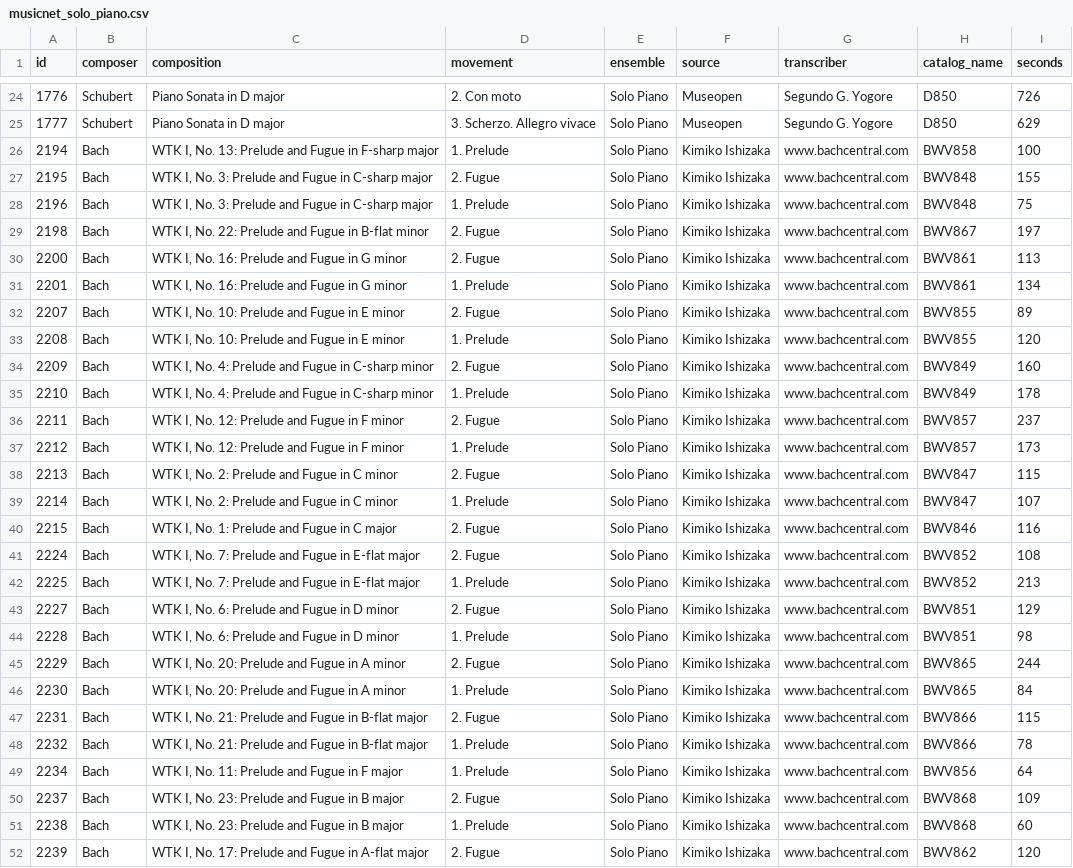
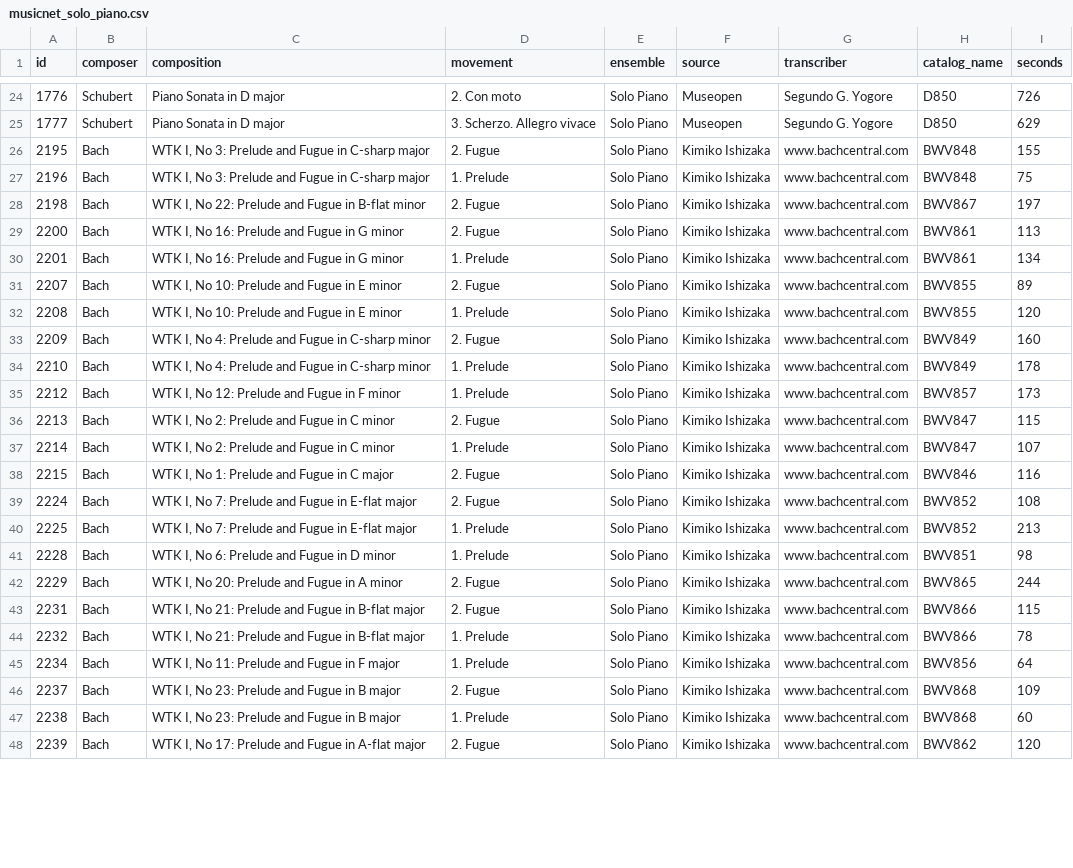
Before and after one commit to iferco/DTWMatcher, a CSV file: musicnet_solo_piano.csv, drawn as a sheet; only a part is shown, gaps mark what is left out; removed rows and columns are numbered as before the commit, all else as after; the diff covers the shown part only; the diff names each change by its address in the sheet, - before the commit and + after, or states it on an @@ line.

```diff
--- a/musicnet_solo_piano.csv
+++ b/musicnet_solo_piano.csv
-row 26: 2194 | Bach | WTK I, No. 13: Prelude and Fugue in F-sharp major | 1. Prelude | Solo Piano | Kimiko Ishizaka | www.bachcentral.com | BWV858 | 100
-C26:C27 (composition): WTK I, No. 3: Prelude…
+C26:C27 (composition): WTK I, No 3: Prelude…
-C28 (composition): WTK I, No. 22: Prelude…
+C28 (composition): WTK I, No 22: Prelude…
-C29:C30 (composition): WTK I, No. 16: Prelude and Fugue in G minor
+C29:C30 (composition): WTK I, No 16: Prelude and Fugue in G minor
-C31:C32 (composition): WTK I, No. 10: Prelude and Fugue in E minor
+C31:C32 (composition): WTK I, No 10: Prelude and Fugue in E minor
-C33:C34 (composition): WTK I, No. 4: Prelude…
+C33:C34 (composition): WTK I, No 4: Prelude…
-row 36: 2211 | Bach | WTK I, No. 12: Prelude and Fugue in F minor | 2. Fugue | Solo Piano | Kimiko Ishizaka | www.bachcentral.com | BWV857 | 237
-C35 (composition): WTK I, No. 12: Prelude and Fugue in F minor
+C35 (composition): WTK I, No 12: Prelude and Fugue in F minor
-C36:C37 (composition): WTK I, No. 2: Prelude and Fugue in C minor
+C36:C37 (composition): WTK I, No 2: Prelude and Fugue in C minor
-C38 (composition): WTK I, No. 1: Prelude and Fugue in C major
+C38 (composition): WTK I, No 1: Prelude and Fugue in C major
-C39:C40 (composition): WTK I, No. 7: Prelude…
+C39:C40 (composition): WTK I, No 7: Prelude…
-row 43: 2227 | Bach | WTK I, No. 6: Prelude and Fugue in D minor | 2. Fugue | Solo Piano | Kimiko Ishizaka | www.bachcentral.com | BWV851 | 129
-C41 (composition): WTK I, No. 6: Prelude and Fugue in D minor
+C41 (composition): WTK I, No 6: Prelude and Fugue in D minor
-C42 (composition): WTK I, No. 20: Prelude and Fugue in A minor
+C42 (composition): WTK I, No 20: Prelude and Fugue in A minor
-row 46: 2230 | Bach | WTK I, No. 20: Prelude and Fugue in A minor | 1. Prelude | Solo Piano | Kimiko Ishizaka | www.bachcentral.com | BWV865 | 84
-C43:C44 (composition): WTK I, No. 21: Prelude…
+C43:C44 (composition): WTK I, No 21: Prelude…
-C45 (composition): WTK I, No. 11: Prelude and Fugue in F major
+C45 (composition): WTK I, No 11: Prelude and Fugue in F major
-C46:C47 (composition): WTK I, No. 23: Prelude and Fugue in B major
+C46:C47 (composition): WTK I, No 23: Prelude and Fugue in B major
-C48 (composition): WTK I, No. 17: Prelude…
+C48 (composition): WTK I, No 17: Prelude…
```
Also changed, not shown: 3 removed rows and 9 edited cells elsewhere in this file, musicnet_poliphonic.csv.
